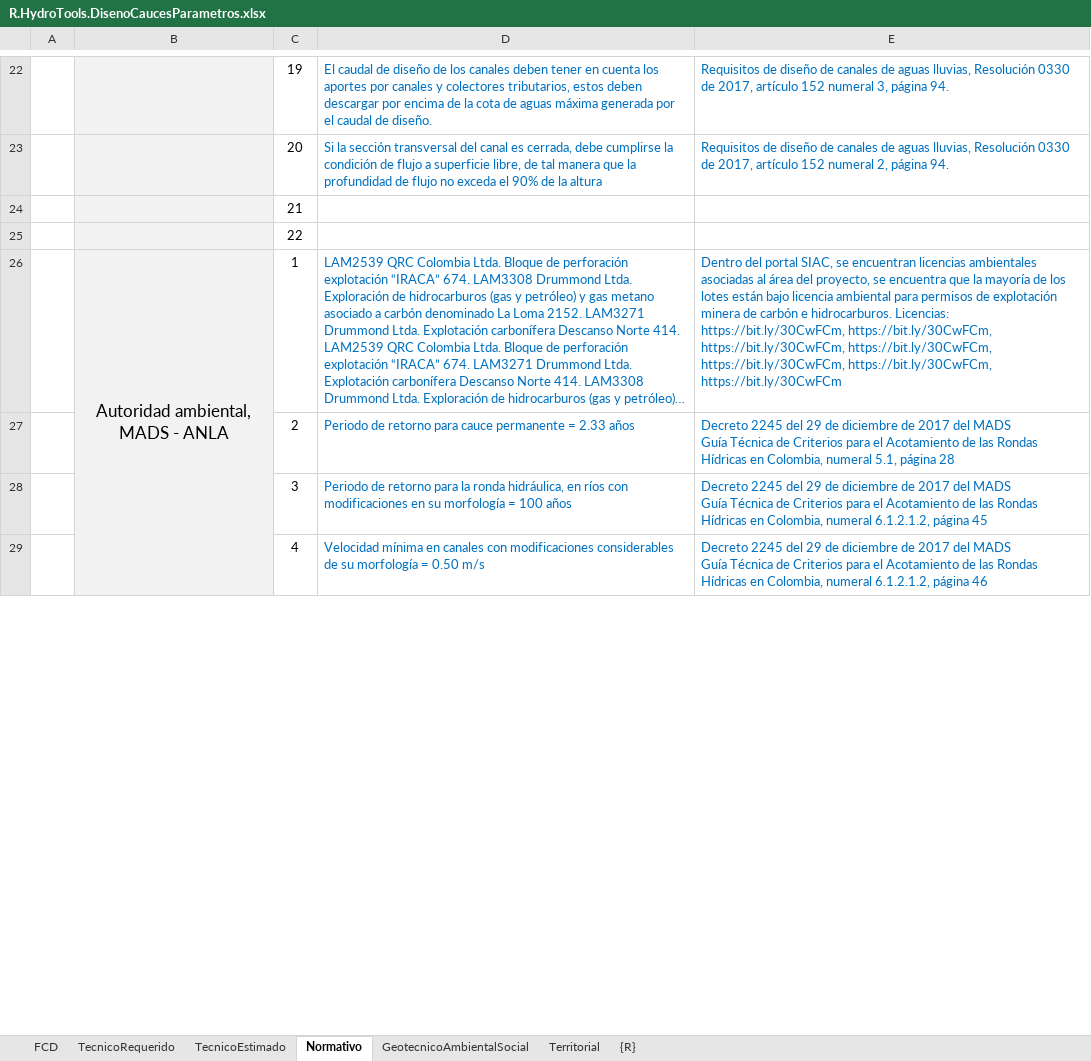
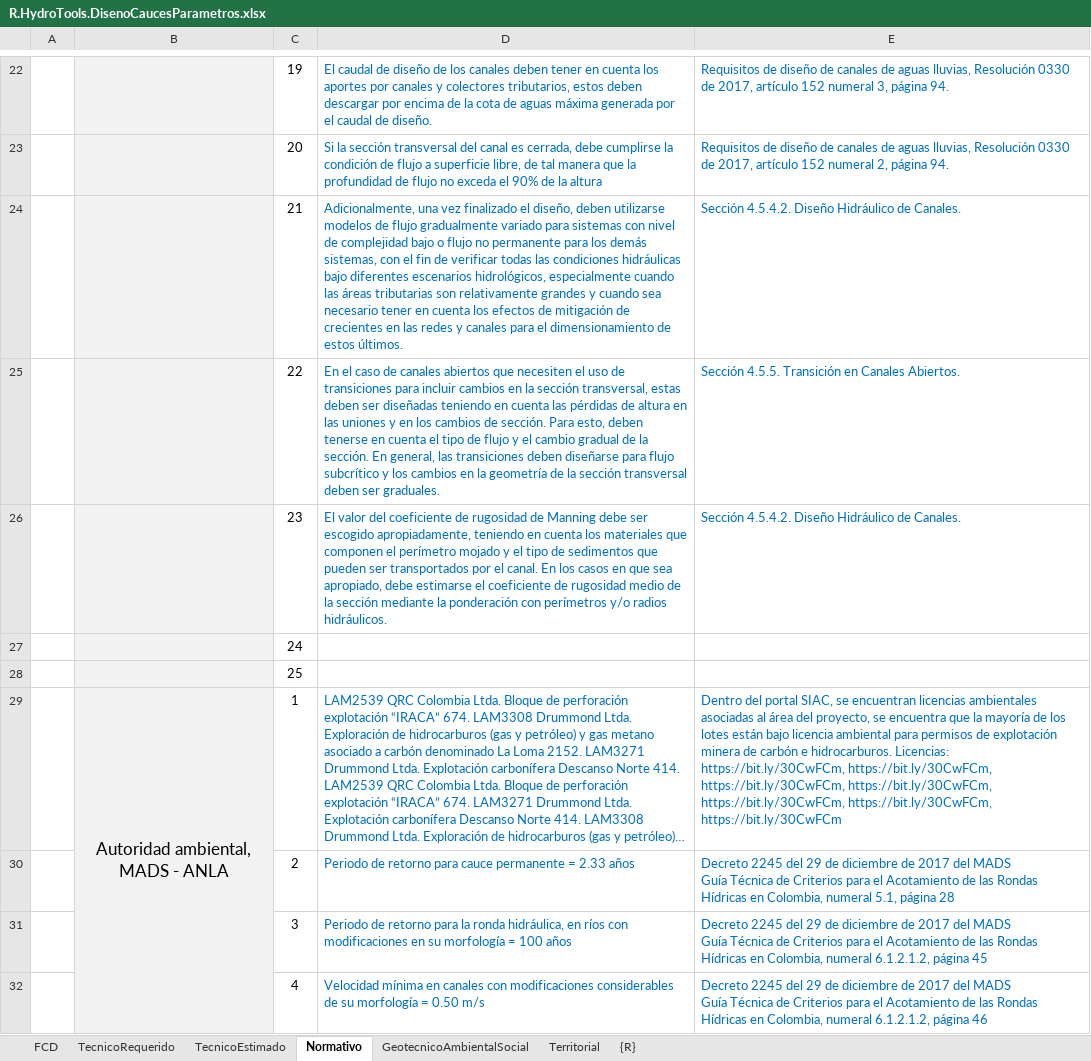
Before and after one commit to rcfdtools/R.HydroTools, an Excel workbook: DisenoCaucesParametros/R.HydroTools.DisenoCaucesParametros.xlsx, sheet Normativo, drawn as a sheet; only a part is shown, gaps mark what is left out; long unchanged cells end in …; values as stored, in another font and other column widths than the file's, no borders; charts and pictures not drawn; addresses are those after the commit; the diff covers the shown part only; the diff names each change by its address in the sheet, - before the commit and + after, or states it on an @@ line.

Commit message:
General update.

```diff
--- a/DisenoCaucesParametros/R.HydroTools.DisenoCaucesParametros.xlsx (sheet Normativo)
+++ b/DisenoCaucesParametros/R.HydroTools.DisenoCaucesParametros.xlsx (sheet Normativo)
+row 24:  |  | 21 | Adicionalmente, una vez finalizado el diseño, deben utilizarse modelos de flujo gradualmente variado para sistemas con nivel de complejidad bajo o flujo no permanente para los demás sistemas, con el fin de verificar todas las condiciones hidráulicas bajo diferentes escenarios hidrológicos, especialmente cuando las áreas tributarias son relativamente grandes y cuando sea necesario tener en cuenta los efectos de mitigación de crecientes en las redes y canales para el dimensionamiento de estos últimos. | Sección 4.5.4.2. Diseño Hidráulico de Canales.
+row 25:  |  | 22 | En el caso de canales abiertos que necesiten el uso de transiciones para incluir cambios en la sección transversal, estas deben ser diseñadas teniendo en cuenta las pérdidas de altura en las uniones y en los cambios de sección. Para esto, deben tenerse en cuenta el tipo de flujo y el cambio gradual de la sección. En general, las transiciones deben diseñarse para flujo subcrítico y los cambios en la geometría de la sección transversal deben ser graduales. | Sección 4.5.5. Transición en Canales Abiertos.
+row 26:  |  | 23 | El valor del coeficiente de rugosidad de Manning debe ser escogido apropiadamente, teniendo en cuenta los materiales que componen el perímetro mojado y el tipo de sedimentos que pueden ser transportados por el canal. En los casos en que sea apropiado, debe estimarse el coeficiente de rugosidad medio de la sección mediante la ponderación con perímetros y/o radios hidráulicos. | Sección 4.5.4.2. Diseño Hidráulico de Canales.
-C27: 21
+C27: 24
-C28: 22
+C28: 25
```
Also changed, not shown: 3 edited cells elsewhere in this sheet, sheet GeotecnicoAmbientalSocial, sheet TecnicoRequerido, sheet Territorial, charts or pictures, 5 other files.
